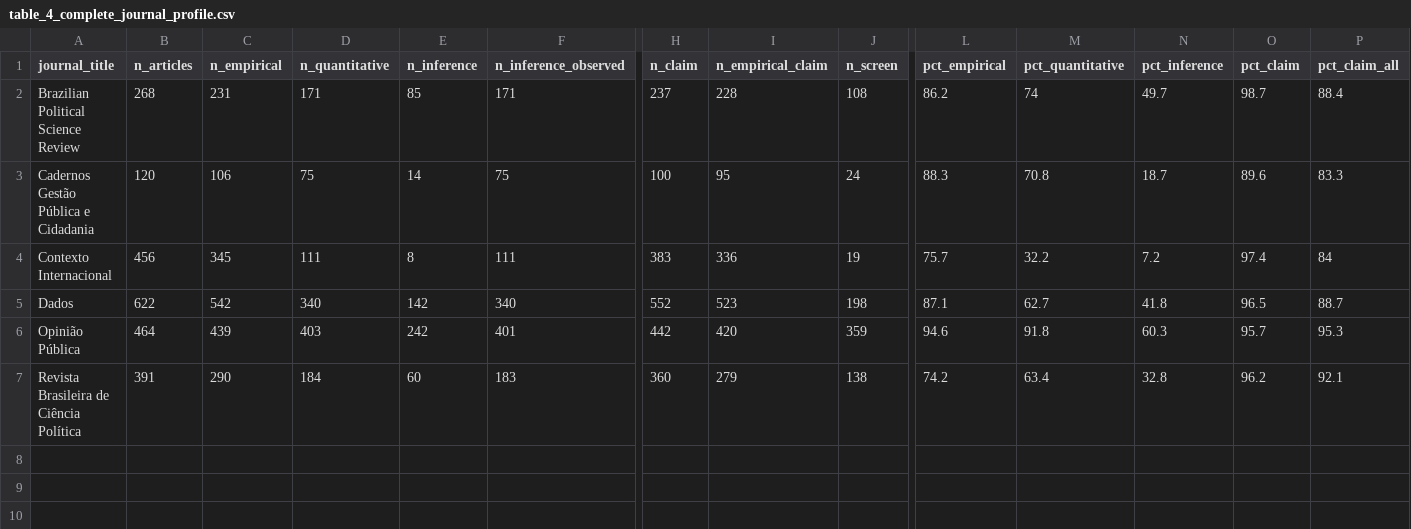
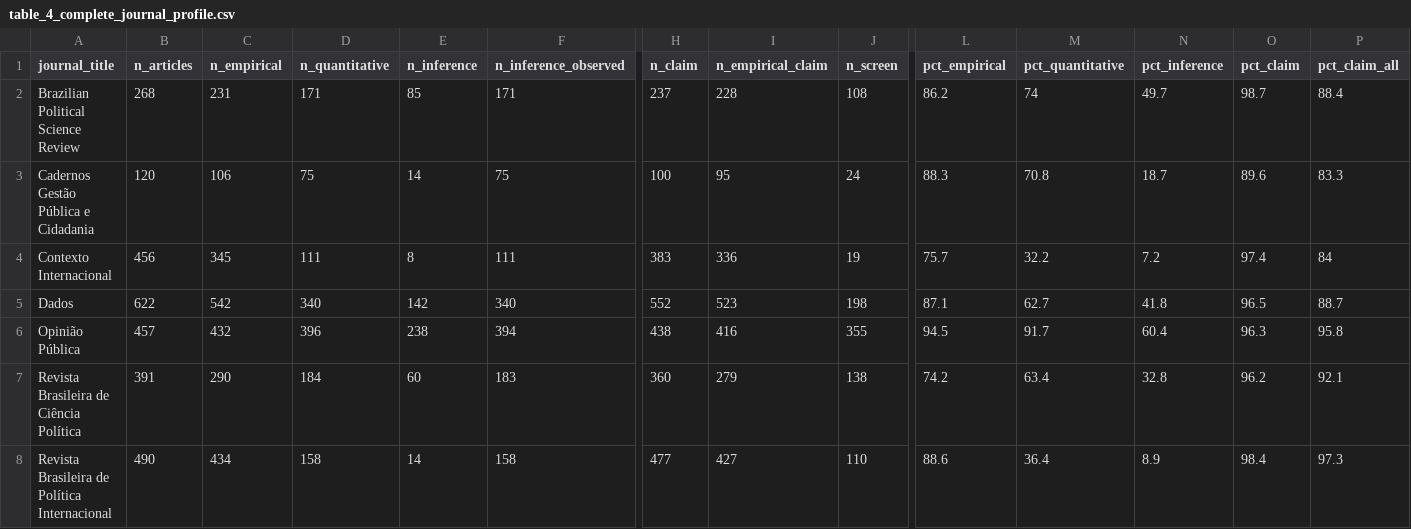
Before and after one commit to mgaldino/metodos-cp-brasil, a CSV file: output/tables/paper/table_4_complete_journal_profile.csv, drawn as a sheet; only a part is shown, gaps mark what is left out; rows hold the shown columns only; the diff covers the shown part only; the diff names each change by its address in the sheet, - before the commit and + after, or states it on an @@ line.

```diff
--- a/output/tables/paper/table_4_complete_journal_profile.csv
+++ b/output/tables/paper/table_4_complete_journal_profile.csv
-B6 (n_articles): 464
+B6 (n_articles): 457
-C6 (n_empirical): 439
+C6 (n_empirical): 432
-D6 (n_quantitative): 403
+D6 (n_quantitative): 396
-E6 (n_inference): 242
+E6 (n_inference): 238
-F6 (n_inference_observed): 401
+F6 (n_inference_observed): 394
-H6 (n_claim): 442
+H6 (n_claim): 438
-I6 (n_empirical_claim): 420
+I6 (n_empirical_claim): 416
-J6 (n_screen): 359
+J6 (n_screen): 355
-L6 (pct_empirical): 94.6
+L6 (pct_empirical): 94.5
-M6 (pct_quantitative): 91.8
+M6 (pct_quantitative): 91.7
-N6 (pct_inference): 60.3
+N6 (pct_inference): 60.4
-O6 (pct_claim): 95.7
+O6 (pct_claim): 96.3
-P6 (pct_claim_all): 95.3
+P6 (pct_claim_all): 95.8
+row 8: Revista Brasileira de Política Internacional | 490 | 434 | 158 | 14 | 158 | 477 | 427 | 110 | 88.6 | 36.4 | 8.9 | 98.4 | 97.3
```
Also changed, not shown: 2 edited cells elsewhere in this file, data/processed/paper_analysis/current_analysis_validation_checks.csv, output/tables/paper/coverage_by_journal.csv, 28 other files.
